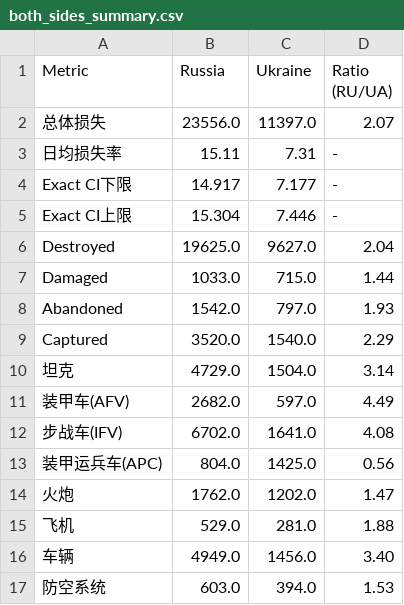
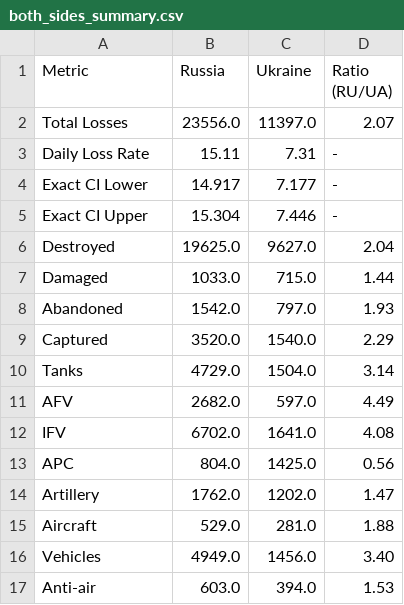
Before and after one commit to zwl0520/oryx-loss-rate-statistical-inference, a CSV file: output/tables/both_sides_summary.csv, drawn as a sheet.

```diff
--- a/output/tables/both_sides_summary.csv
+++ b/output/tables/both_sides_summary.csv
@@ -1,6 +1,6 @@
 Metric,Russia,Ukraine,Ratio (RU/UA)
-总体损失,23556.0,11397.0,2.07
-日均损失率,15.11,7.31,-
-Exact CI下限,14.917,7.177,-
-Exact CI上限,15.304,7.446,-
+Total Losses,23556.0,11397.0,2.07
+Daily Loss Rate,15.11,7.31,-
+Exact CI Lower,14.917,7.177,-
+Exact CI Upper,15.304,7.446,-
 Destroyed,19625.0,9627.0,2.04
@@ -9,9 +9,9 @@ Abandoned,1542.0,797.0,1.93
 Captured,3520.0,1540.0,2.29
-坦克,4729.0,1504.0,3.14
-装甲车(AFV),2682.0,597.0,4.49
-步战车(IFV),6702.0,1641.0,4.08
-装甲运兵车(APC),804.0,1425.0,0.56
-火炮,1762.0,1202.0,1.47
-飞机,529.0,281.0,1.88
-车辆,4949.0,1456.0,3.40
-防空系统,603.0,394.0,1.53
+Tanks,4729.0,1504.0,3.14
+AFV,2682.0,597.0,4.49
+IFV,6702.0,1641.0,4.08
+APC,804.0,1425.0,0.56
+Artillery,1762.0,1202.0,1.47
+Aircraft,529.0,281.0,1.88
+Vehicles,4949.0,1456.0,3.40
+Anti-air,603.0,394.0,1.53
```
Also changed, not shown: output/tables/bootstrap_results.csv, output/tables/ci_comparison.csv, 47 other files.
